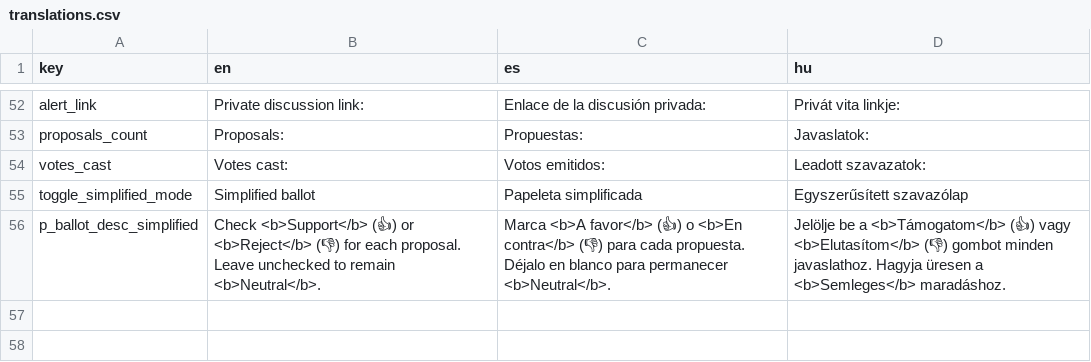
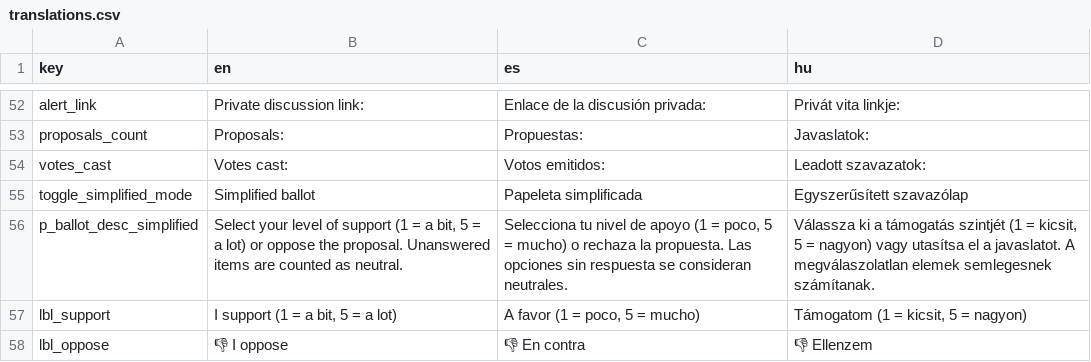
Before and after one commit to mariorosales8/Real-Time-Condorcet-Method, a CSV file: translations.csv, drawn as a sheet; only a part is shown, gaps mark what is left out.

```diff
--- a/translations.csv
+++ b/translations.csv
@@ -55,2 +55,4 @@ votes_cast,Votes cast:,Votos emitidos:,Leadott szavazatok:
 toggle_simplified_mode,Simplified ballot,Papeleta simplificada,Egyszerűsített szavazólap
-p_ballot_desc_simplified,Check <b>Support</b> (👍) or <b>Reject</b> (👎) for each proposal. Leave unchecked to remain <b>Neutral</b>.,Marca <b>A favor</b> (👍) o <b>En contra</b> (👎) para cada propuesta. Déjalo en blanco para permanecer <b>Neutral</b>.,Jelölje be a <b>Támogatom</b> (👍) vagy <b>Elutasítom</b> (👎) gombot minden javaslathoz. Hagyja üresen a <b>Semleges</b> maradáshoz.
+p_ballot_desc_simplified,"Select your level of support (1 = a bit, 5 = a lot) or oppose the proposal. Unanswered items are counted as neutral.","Selecciona tu nivel de apoyo (1 = poco, 5 = mucho) o rechaza la propuesta. Las opciones sin respuesta se consideran neutrales.","Válassza ki a támogatás szintjét (1 = kicsit, 5 = nagyon) vagy utasítsa el a javaslatot. A megválaszolatlan elemek semlegesnek számítanak."
+lbl_support,"I support (1 = a bit, 5 = a lot)","A favor (1 = poco, 5 = mucho)","Támogatom (1 = kicsit, 5 = nagyon)"
+lbl_oppose,👎 I oppose,👎 En contra,👎 Ellenzem
```
Also changed, not shown: 1 other file.
